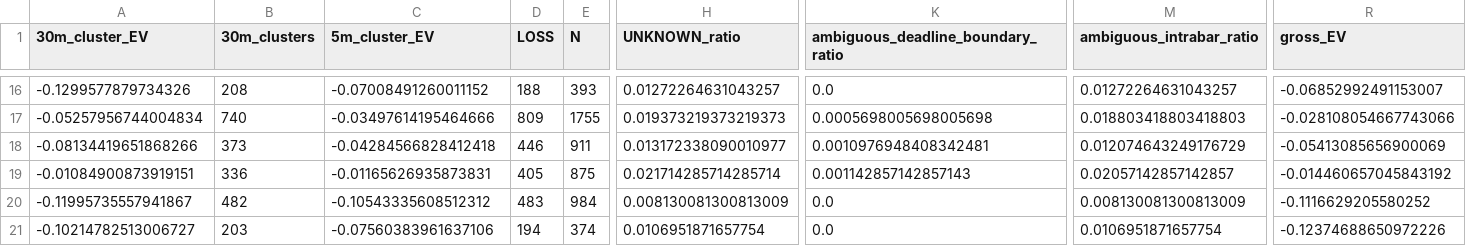
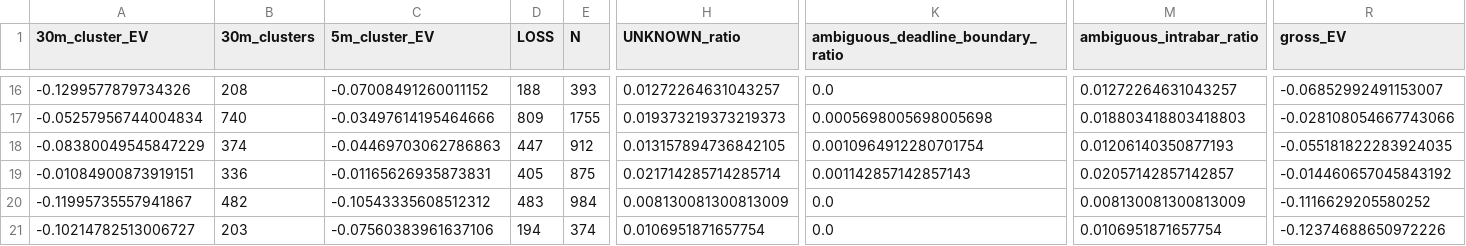
Before and after one commit to Sho-Sho122/mexc-monitor, a CSV file: 511_data/forward/511_report.csv, drawn as a sheet; only a part is shown, gaps mark what is left out; the diff covers the shown part only; the diff names each change by its address in the sheet, - before the commit and + after, or states it on an @@ line.

```diff
--- a/511_data/forward/511_report.csv
+++ b/511_data/forward/511_report.csv
-A18 (30m_cluster_EV): -0.08134419651868266
+A18 (30m_cluster_EV): -0.08380049545847229
-B18 (30m_clusters): 373
+B18 (30m_clusters): 374
-C18 (5m_cluster_EV): -0.04284566828412418
+C18 (5m_cluster_EV): -0.04469703062786863
-D18 (LOSS): 446
+D18 (LOSS): 447
-E18 (N): 911
+E18 (N): 912
-H18 (UNKNOWN_ratio): 0.013172338090010977
+H18 (UNKNOWN_ratio): 0.013157894736842105
-K18: 0.0010976948408342481
+K18: 0.0010964912280701754
-M18 (ambiguous_intrabar_ratio): 0.012074643249176729
+M18 (ambiguous_intrabar_ratio): 0.01206140350877193
-R18 (gross_EV): -0.05413085656900069
+R18 (gross_EV): -0.055181822283924035
```
Also changed, not shown: 4 edited cells elsewhere in this file, 6 other files.
